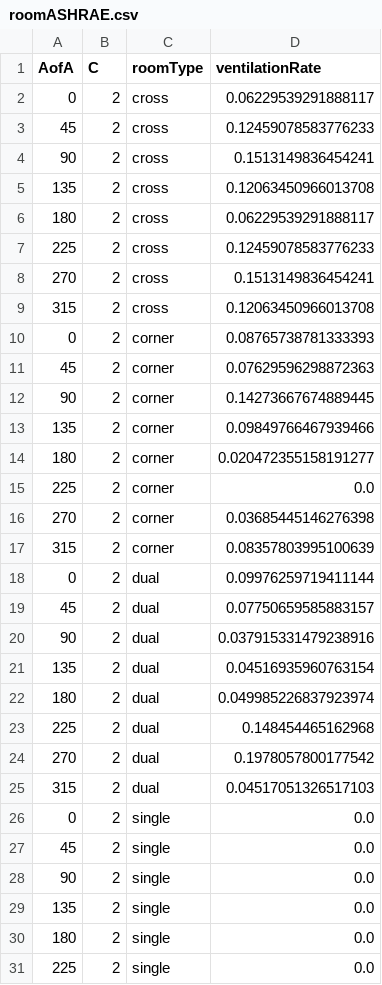
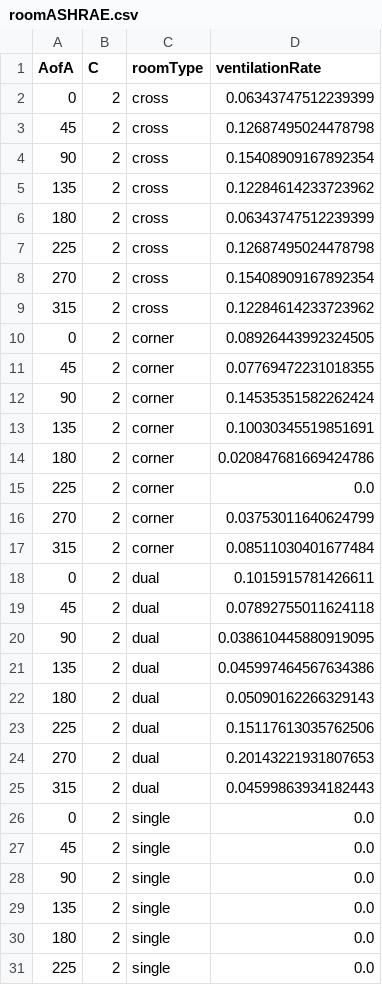
Before and after one commit to nbachand/city_block_cfd, a CSV file: ashrae_exports/roomASHRAE.csv, drawn as a sheet; only a part is shown; the diff covers the shown part only.

```diff
--- a/ashrae_exports/roomASHRAE.csv
+++ b/ashrae_exports/roomASHRAE.csv
@@ -1,26 +1,26 @@
 AofA,C,roomType,ventilationRate
-0,2,cross,0.06229539291888117
-45,2,cross,0.12459078583776233
-90,2,cross,0.1513149836454241
-135,2,cross,0.12063450966013708
-180,2,cross,0.06229539291888117
-225,2,cross,0.12459078583776233
-270,2,cross,0.1513149836454241
-315,2,cross,0.12063450966013708
-0,2,corner,0.08765738781333393
-45,2,corner,0.07629596298872363
-90,2,corner,0.14273667674889445
-135,2,corner,0.09849766467939466
-180,2,corner,0.020472355158191277
+0,2,cross,0.06343747512239399
+45,2,cross,0.12687495024478798
+90,2,cross,0.15408909167892354
+135,2,cross,0.12284614233723962
+180,2,cross,0.06343747512239399
+225,2,cross,0.12687495024478798
+270,2,cross,0.15408909167892354
+315,2,cross,0.12284614233723962
+0,2,corner,0.08926443992324505
+45,2,corner,0.07769472231018355
+90,2,corner,0.14535351582262424
+135,2,corner,0.10030345519851691
+180,2,corner,0.020847681669424786
 225,2,corner,0.0
-270,2,corner,0.03685445146276398
-315,2,corner,0.08357803995100639
-0,2,dual,0.09976259719411144
-45,2,dual,0.07750659585883157
-90,2,dual,0.037915331479238916
-135,2,dual,0.04516935960763154
-180,2,dual,0.049985226837923974
-225,2,dual,0.148454465162968
-270,2,dual,0.1978057800177542
-315,2,dual,0.04517051326517103
+270,2,corner,0.03753011640624799
+315,2,corner,0.08511030401677484
+0,2,dual,0.1015915781426611
+45,2,dual,0.07892755011624118
+90,2,dual,0.038610445880919095
+135,2,dual,0.045997464567634386
+180,2,dual,0.05090162266329143
+225,2,dual,0.15117613035762506
+270,2,dual,0.20143221931807653
+315,2,dual,0.04599863934182443
 0,2,single,0.0
```
Also changed, not shown: 23 edited cells elsewhere in this file, ashrae_exports/ashrae_error_metrics.csv, ashrae_exports/ashrae_fit_params.csv, 7 other files.
